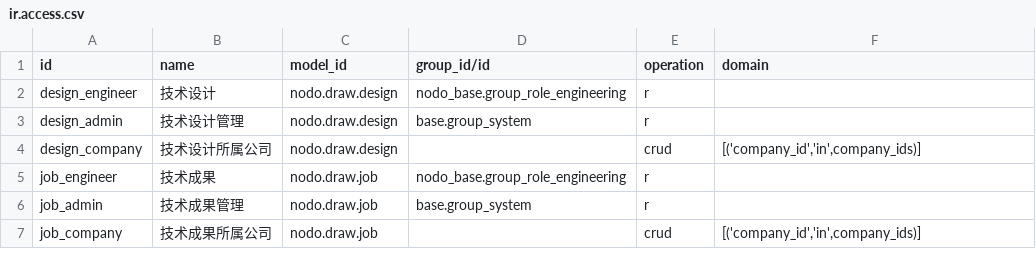
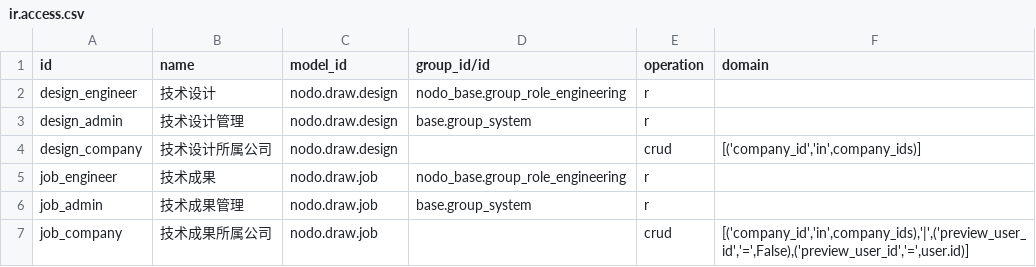
Before and after one commit to gy3117577403-ai/NODO, a CSV file: addons/nodo_draw/security/ir.access.csv, drawn as a sheet.

```diff
--- a/addons/nodo_draw/security/ir.access.csv
+++ b/addons/nodo_draw/security/ir.access.csv
@@ -6,2 +6,2 @@ job_engineer,技术成果,nodo.draw.job,nodo_base.group_role_engineering,r,
 job_admin,技术成果管理,nodo.draw.job,base.group_system,r,
-job_company,技术成果所属公司,nodo.draw.job,,crud,"[('company_id','in',company_ids)]"
+job_company,技术成果所属公司,nodo.draw.job,,crud,"[('company_id','in',company_ids),'|',('preview_user_id','=',False),('preview_user_id','=',user.id)]"
```
Also changed, not shown: 15 other files.
